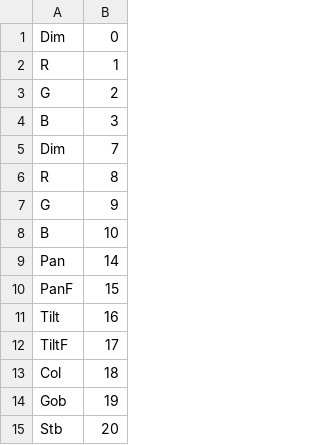
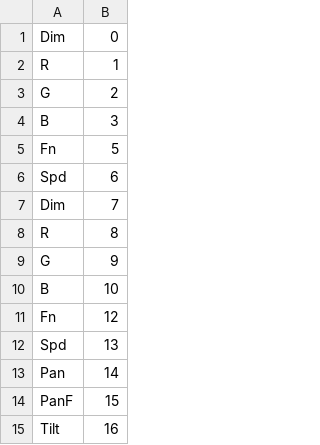
Before and after one commit to Akkunlab/art-project, a TSV file: dmx-controller/src/slider_label_table.tsv, drawn as a sheet; only a part is shown; the shorter side is filled out with more unchanged rows; the diff covers the shown part only; the diff names each change by its address in the sheet, - before the commit and + after, or states it on an @@ line.

```diff
--- a/dmx-controller/src/slider_label_table.tsv
+++ b/dmx-controller/src/slider_label_table.tsv
+row 5: Fn | 5
+row 6: Spd | 6
+row 11: Fn | 12
+row 12: Spd | 13
```
Also changed, not shown: 20 added rows elsewhere in this file, 1 other file.
